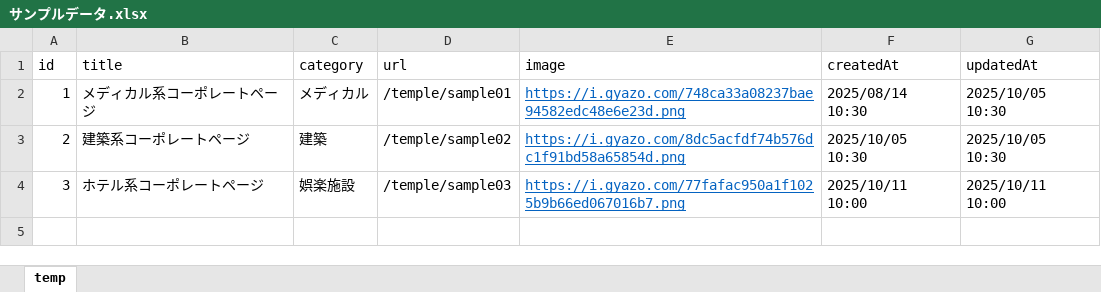
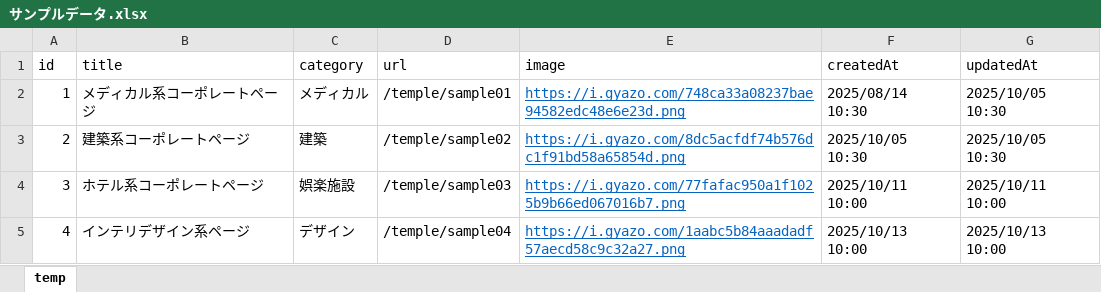
Before and after one commit to sea-yassan33/nextjs_desing_catalog, an Excel workbook: python/サンプルデータ.xlsx, sheet temp, drawn as a sheet; values as stored, in another font and other column widths than the file's, no borders; the diff names each change by its address in the sheet, - before the commit and + after, or states it on an @@ line.

Commit message:
update251013 ・sample04

```diff
--- a/python/サンプルデータ.xlsx (sheet temp)
+++ b/python/サンプルデータ.xlsx (sheet temp)
+row 5: 4 | インテリデザイン系ページ | デザイン | /temple/sample04 | https://i.gyazo.com/1aabc5b84aaadadf57aecd58c9c32a27.png | 2025/10/13 10:00 | 2025/10/13 10:00
```
Also changed, not shown: 13 other files.
